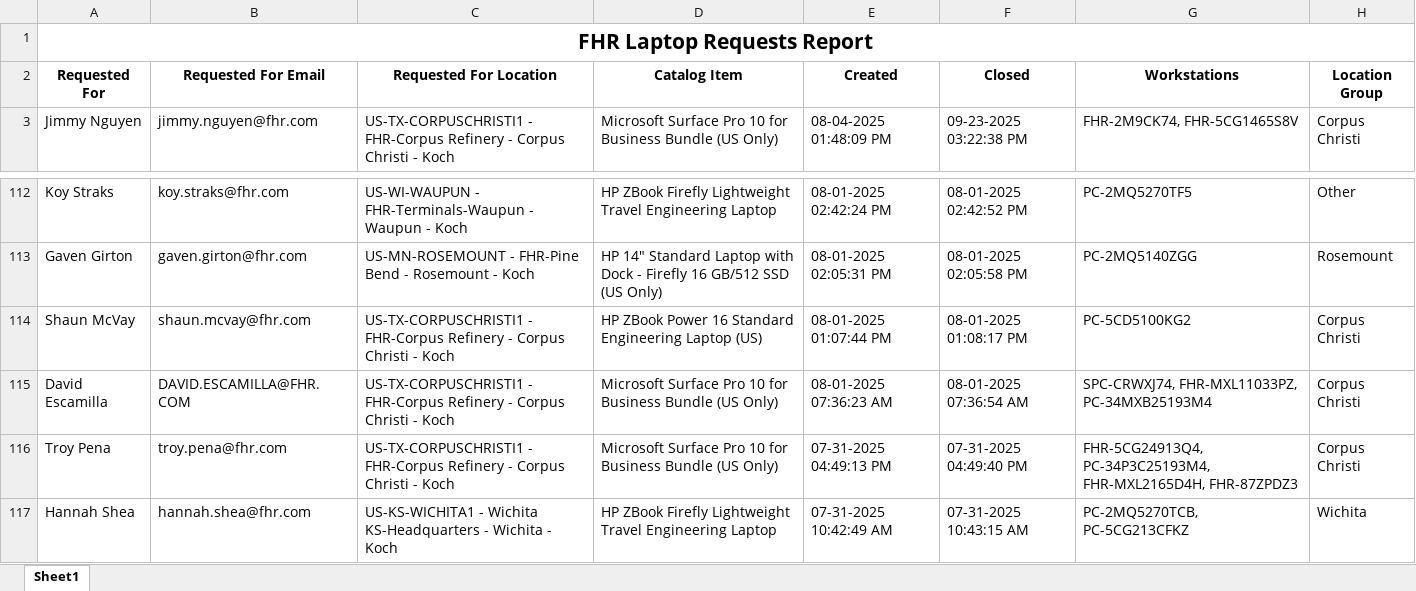
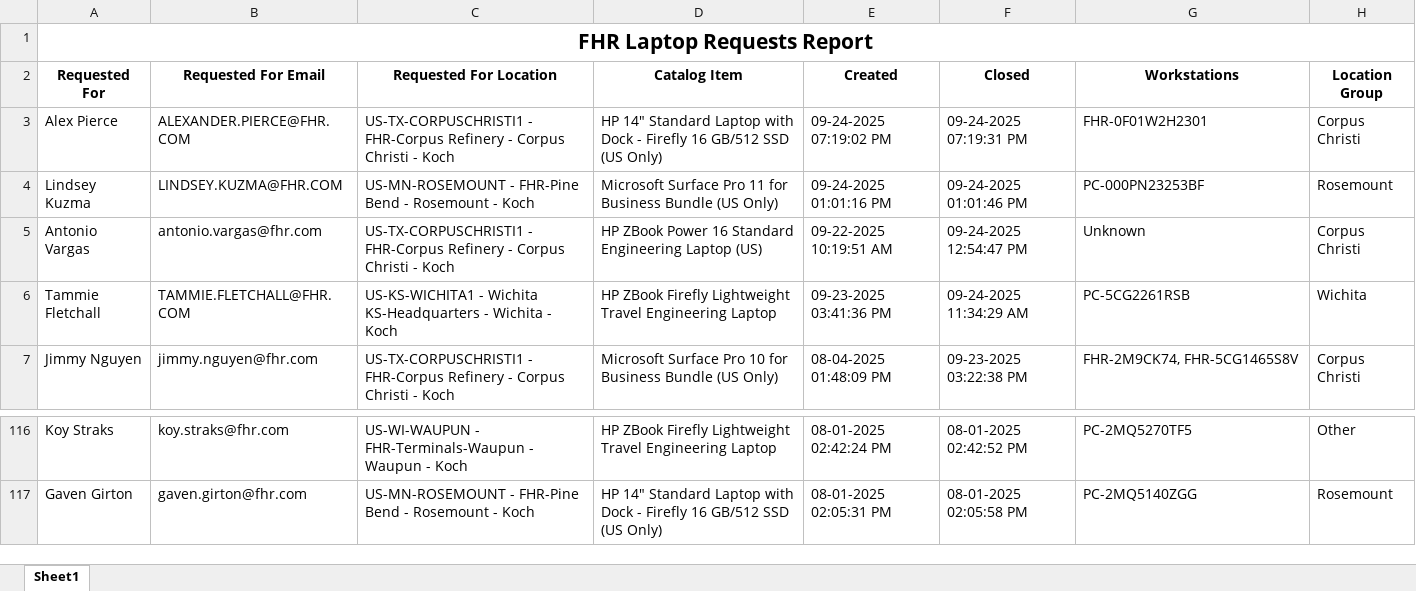
Before and after one commit to ellis-massey-FHR/fhr-device-audit, an Excel workbook: output/fhr_computer_requests.xlsx, sheet Sheet1, drawn as a sheet; only a part is shown, gaps mark what is left out; values as stored, in another font and other column widths than the file's, no borders; charts and pictures not drawn; removed rows and columns are numbered as before the commit, all else as after; the diff names each change by its address in the sheet, - before the commit and + after, or states it on an @@ line.

```diff
--- a/output/fhr_computer_requests.xlsx (sheet Sheet1)
+++ b/output/fhr_computer_requests.xlsx (sheet Sheet1)
+row 3: Alex Pierce | ALEXANDER.PIERCE@FHR.COM | US-TX-CORPUSCHRISTI1 - FHR-Corpus Refinery - Corpus Christi - Koch | HP 14" Standard Laptop with Dock - Firefly 16 GB/512 SSD (US Only) | 09-24-2025 07:19:02 PM | 09-24-2025 07:19:31 PM | FHR-0F01W2H2301 | Corpus Christi
+row 4: Lindsey Kuzma | LINDSEY.KUZMA@FHR.COM | US-MN-ROSEMOUNT - FHR-Pine Bend - Rosemount - Koch | Microsoft Surface Pro 11 for Business Bundle (US Only) | 09-24-2025 01:01:16 PM | 09-24-2025 01:01:46 PM | PC-000PN23253BF | Rosemount
+row 5: Antonio Vargas | antonio.vargas@fhr.com | US-TX-CORPUSCHRISTI1 - FHR-Corpus Refinery - Corpus Christi - Koch | HP ZBook Power 16 Standard Engineering Laptop (US) | 09-22-2025 10:19:51 AM | 09-24-2025 12:54:47 PM | Unknown | Corpus Christi
+row 6: Tammie Fletchall | TAMMIE.FLETCHALL@FHR.COM | US-KS-WICHITA1 - Wichita KS-Headquarters - Wichita - Koch | HP ZBook Firefly Lightweight Travel Engineering Laptop | 09-23-2025 03:41:36 PM | 09-24-2025 11:34:29 AM | PC-5CG2261RSB | Wichita
-row 114: Shaun McVay | shaun.mcvay@fhr.com | US-TX-CORPUSCHRISTI1 - FHR-Corpus Refinery - Corpus Christi - Koch | HP ZBook Power 16 Standard Engineering Laptop (US) | 08-01-2025 01:07:44 PM | 08-01-2025 01:08:17 PM | PC-5CD5100KG2 | Corpus Christi
-row 115: David Escamilla | DAVID.ESCAMILLA@FHR.COM | US-TX-CORPUSCHRISTI1 - FHR-Corpus Refinery - Corpus Christi - Koch | Microsoft Surface Pro 10 for Business Bundle (US Only) | 08-01-2025 07:36:23 AM | 08-01-2025 07:36:54 AM | SPC-CRWXJ74, FHR-MXL11033PZ, PC-34MXB25193M4 | Corpus Christi
-row 116: Troy Pena | troy.pena@fhr.com | US-TX-CORPUSCHRISTI1 - FHR-Corpus Refinery - Corpus Christi - Koch | Microsoft Surface Pro 10 for Business Bundle (US Only) | 07-31-2025 04:49:13 PM | 07-31-2025 04:49:40 PM | FHR-5CG24913Q4, PC-34P3C25193M4, FHR-MXL2165D4H, FHR-87ZPDZ3 | Corpus Christi
-row 117: Hannah Shea | hannah.shea@fhr.com | US-KS-WICHITA1 - Wichita KS-Headquarters - Wichita - Koch | HP ZBook Firefly Lightweight Travel Engineering Laptop | 07-31-2025 10:42:49 AM | 07-31-2025 10:43:15 AM | PC-2MQ5270TCB, PC-5CG213CFKZ | Wichita
```
Also changed, not shown: charts or pictures.
